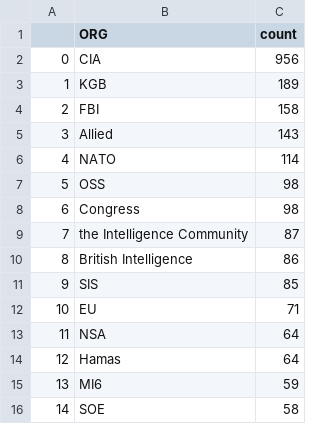
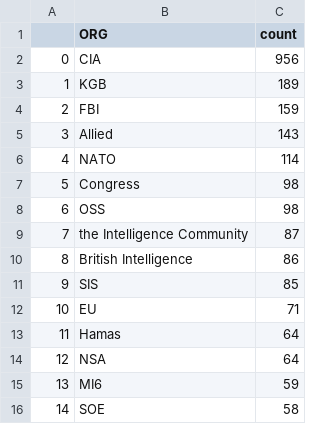
Before and after one commit to yusufaliozkan/clone-zotero-intelligence-bibliography, a CSV file: org.csv, drawn as a sheet.

```diff
--- a/org.csv
+++ b/org.csv
@@ -3,7 +3,7 @@
 1,KGB,189
-2,FBI,158
+2,FBI,159
 3,Allied,143
 4,NATO,114
-5,OSS,98
-6,Congress,98
+5,Congress,98
+6,OSS,98
 7,the Intelligence Community,87
@@ -12,4 +12,4 @@
 10,EU,71
-11,NSA,64
-12,Hamas,64
+11,Hamas,64
+12,NSA,64
 13,MI6,59
```
Also changed, not shown: citations.csv, countries.csv, 1 other file.
